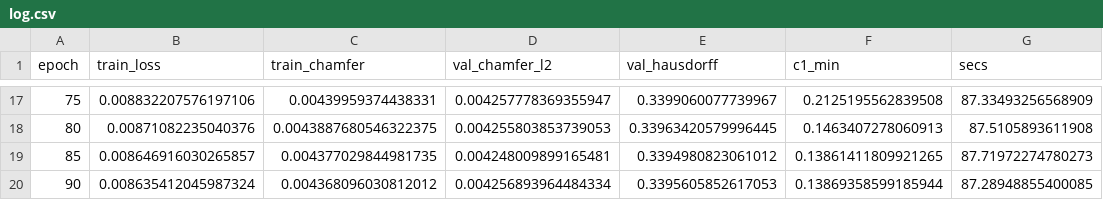
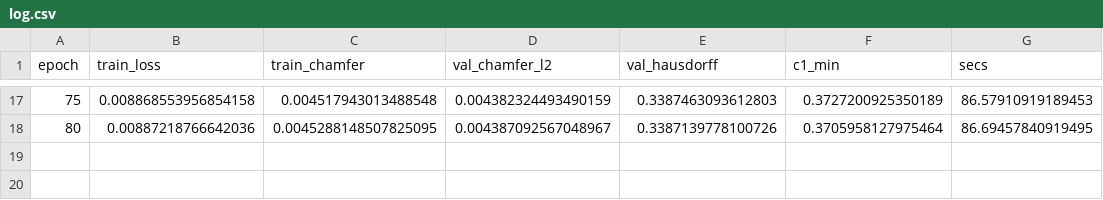
Before and after one commit to MZiaAfzal71/NSSR-Project, a CSV file: runs/synth_N9/log.csv, drawn as a sheet; only a part is shown, gaps mark what is left out; the diff covers the shown part only.

```diff
--- a/runs/synth_N9/log.csv
+++ b/runs/synth_N9/log.csv
@@ -17,4 +17,2 @@ epoch,train_loss,train_chamfer,val_chamfer_l2,val_hausdorff,c1_min,secs
-75,0.008832207576197106,0.00439959374438331,0.004257778369355947,0.3399060077739967,0.2125195562839508,87.33493256568909
-80,0.00871082235040376,0.0043887680546322375,0.004255803853739053,0.33963420579996445,0.1463407278060913,87.5105893611908
-85,0.008646916030265857,0.004377029844981735,0.004248009899165481,0.3394980823061012,0.13861411809921265,87.71972274780273
-90,0.008635412045987324,0.004368096030812012,0.004256893964484334,0.3395605852617053,0.13869358599185944,87.28948855400085
+75,0.008868553956854158,0.004517943013488548,0.004382324493490159,0.3387463093612803,0.3727200925350189,86.57910919189453
+80,0.00887218766642036,0.0045288148507825095,0.004387092567048967,0.3387139778100726,0.3705958127975464,86.69457840919495
```
Also changed, not shown: 87 edited cells elsewhere in this file, results/eval_synth_N15.csv, results/eval_synth_N5.csv, 24 other files.
